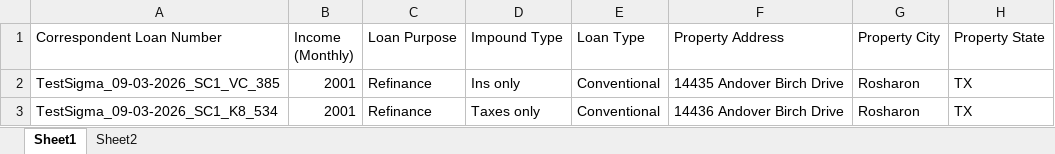
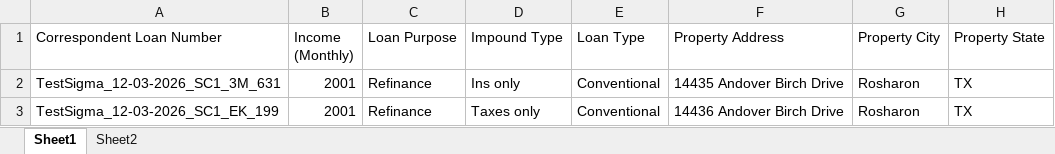
Before and after one commit to deepikadhar-bm/playwright-corr-web, an Excel workbook: uploads/Bid_file_success_error_newly_updated (10).xlsx, sheet Sheet1, drawn as a sheet; only a part is shown; values as stored, in another font and other column widths than the file's, no borders; the diff names each change by its address in the sheet, - before the commit and + after, or states it on an @@ line.

```diff
--- a/uploads/Bid_file_success_error_newly_updated (10).xlsx (sheet Sheet1)
+++ b/uploads/Bid_file_success_error_newly_updated (10).xlsx (sheet Sheet1)
-A2 (Correspondent Loan Number): TestSigma_09-03-2026_SC1_VC_385
+A2 (Correspondent Loan Number): TestSigma_12-03-2026_SC1_3M_631
-A3 (Correspondent Loan Number): TestSigma_09-03-2026_SC1_K8_534
+A3 (Correspondent Loan Number): TestSigma_12-03-2026_SC1_EK_199
```
Also changed, not shown: 12 other files.
